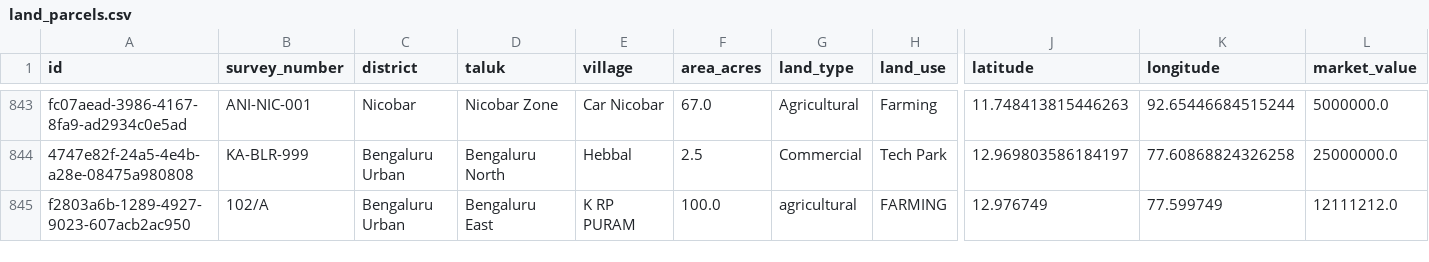
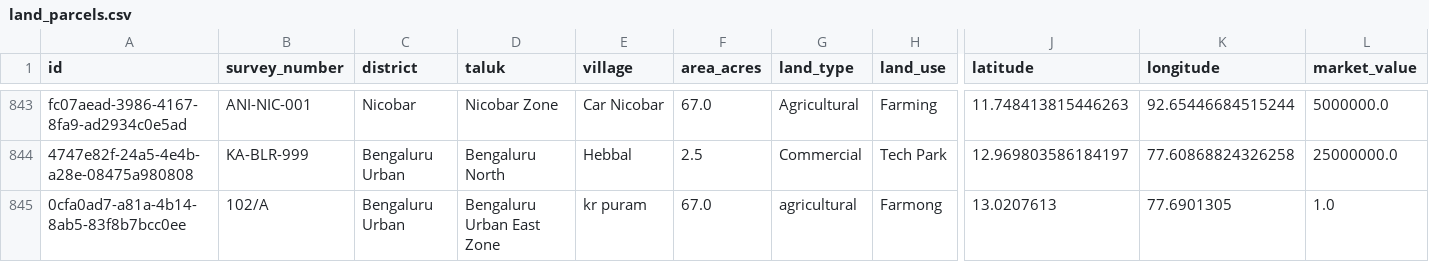
Before and after one commit to Lakshya0023/DEBUGGERS_INNOHACK, a CSV file: data/land_parcels.csv, drawn as a sheet; only a part is shown, gaps mark what is left out; removed rows and columns are numbered as before the commit, all else as after; rows hold the shown columns only; the diff names each change by its address in the sheet, - before the commit and + after, or states it on an @@ line.

```diff
--- a/data/land_parcels.csv
+++ b/data/land_parcels.csv
-row 845: f2803a6b-1289-4927-9023-607acb2ac950 | 102/A | Bengaluru Urban | Bengaluru East | K RP PURAM | 100.0 | agricultural | FARMING | 12.976749 | 77.599749 | 12111212.0
+row 845: 0cfa0ad7-a81a-4b14-8ab5-83f8b7bcc0ee | 102/A | Bengaluru Urban | Bengaluru Urban East Zone | kr puram | 67.0 | agricultural | Farmong | 13.0207613 | 77.6901305 | 1.0
```
Also changed, not shown: 3 other files.
